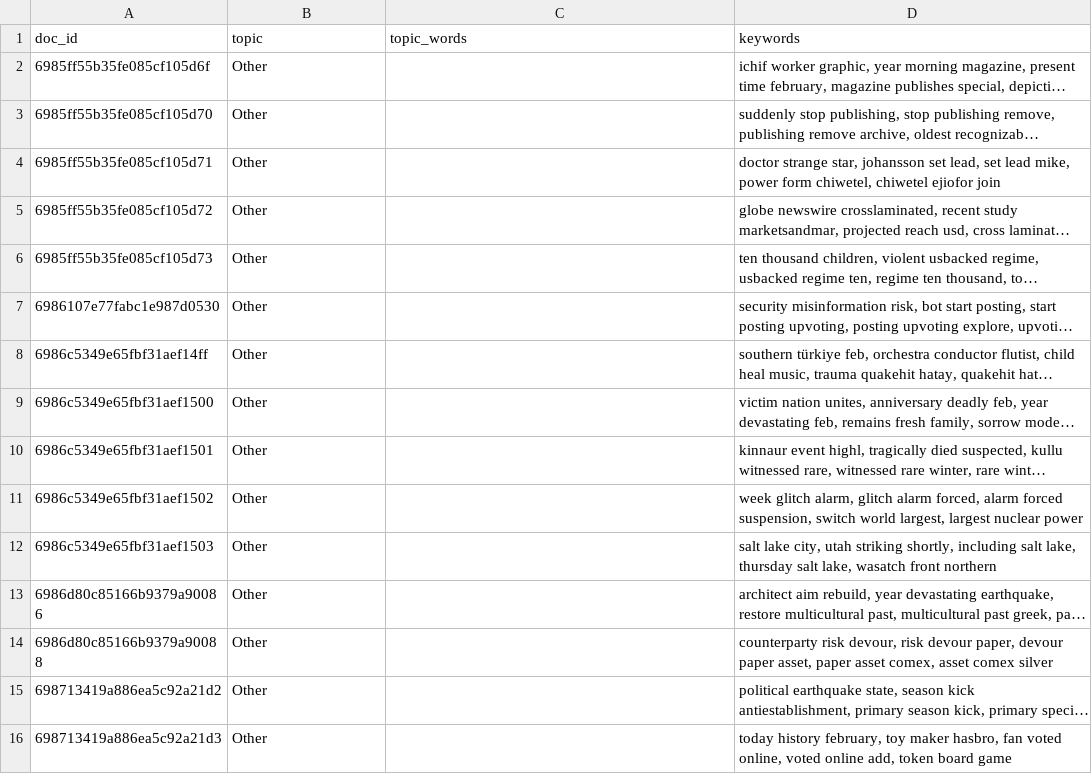
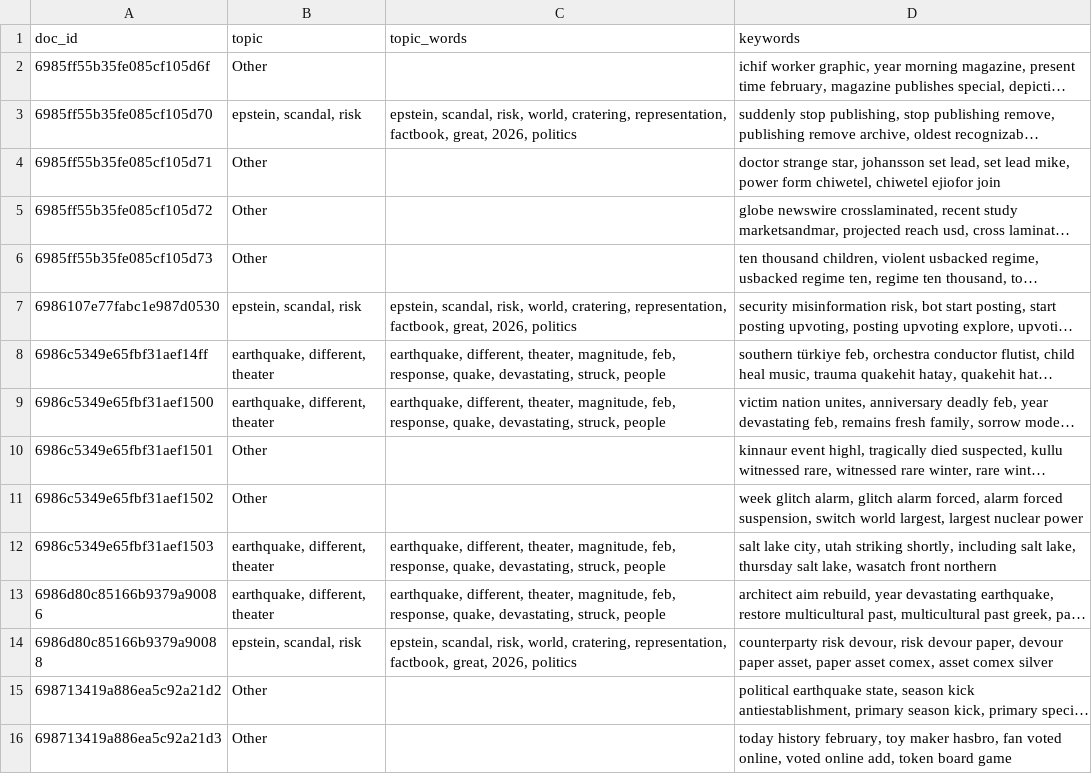
Before and after one commit to Deshawa77/world-pulse-research, a CSV file: topics_keywords_news.csv, drawn as a sheet; only a part is shown; long unchanged cells end in …; the diff covers the shown part only; the diff names each change by its address in the sheet, - before the commit and + after, or states it on an @@ line.

```diff
--- a/topics_keywords_news.csv
+++ b/topics_keywords_news.csv
-B3 (topic): Other
+B3 (topic): epstein, scandal, risk
-C3 (topic_words): (empty)
+C3 (topic_words): epstein, scandal, risk, world, cratering, representation, factbook, great, 2026, politics
-B7 (topic): Other
+B7 (topic): epstein, scandal, risk
-C7 (topic_words): (empty)
+C7 (topic_words): epstein, scandal, risk, world, cratering, representation, factbook, great, 2026, politics
-B8:B9 (topic): Other
+B8:B9 (topic): earthquake, different, theater
-C8:C9 (topic_words): (empty)
+C8:C9 (topic_words): earthquake, different, theater, magnitude, feb, response, quake, devastating, struck, people
-B12:B13 (topic): Other
+B12:B13 (topic): earthquake, different, theater
-C12:C13 (topic_words): (empty)
+C12:C13 (topic_words): earthquake, different, theater, magnitude, feb, response, quake, devastating, struck, people
-B14 (topic): Other
+B14 (topic): epstein, scandal, risk
-C14 (topic_words): (empty)
+C14 (topic_words): epstein, scandal, risk, world, cratering, representation, factbook, great, 2026, politics
```
Also changed, not shown: 16 added rows and 40 edited cells elsewhere in this file, advanced_sentiment_wiki.csv, data/hourly_features.csv, 10 other files.
